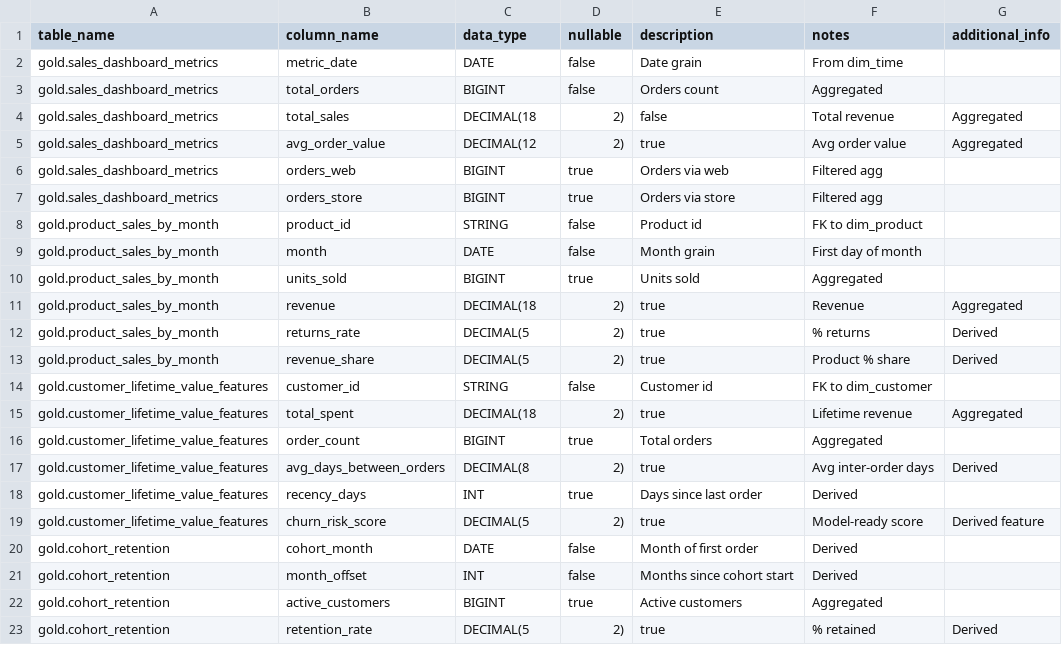
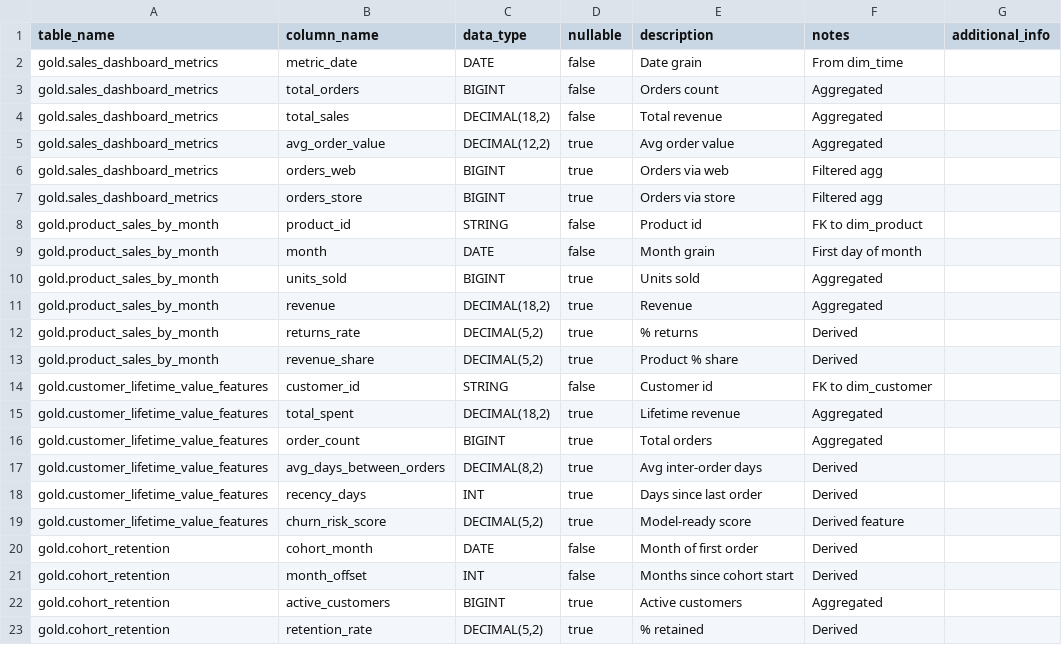
Before and after one commit to dinbab1984/vibe_coded_bi_use_case, a CSV file: specs/schema_specs/gold_tables.csv, drawn as a sheet; the diff names each change by its address in the sheet, - before the commit and + after, or states it on an @@ line.

Commit message:
fix specs format

```diff
--- a/specs/schema_specs/gold_tables.csv
+++ b/specs/schema_specs/gold_tables.csv
-C4 (data_type): DECIMAL(18
+C4 (data_type): DECIMAL(18,2)
-D4 (nullable): 2)
+D4 (nullable): false
-E4 (description): false
+E4 (description): Total revenue
-F4 (notes): Total revenue
+F4 (notes): Aggregated
-G4:G5 (additional_info): Aggregated
+G4:G5 (additional_info): (empty)
-C5 (data_type): DECIMAL(12
+C5 (data_type): DECIMAL(12,2)
-D5 (nullable): 2)
+D5 (nullable): true
-E5 (description): true
+E5 (description): Avg order value
-F5 (notes): Avg order value
+F5 (notes): Aggregated
-C11 (data_type): DECIMAL(18
+C11 (data_type): DECIMAL(18,2)
-D11:D13 (nullable): 2)
+D11:D13 (nullable): true
-E11 (description): true
+E11 (description): Revenue
-F11 (notes): Revenue
+F11 (notes): Aggregated
-G11 (additional_info): Aggregated
+G11 (additional_info): (empty)
-C12:C13 (data_type): DECIMAL(5
+C12:C13 (data_type): DECIMAL(5,2)
-E12 (description): true
+E12 (description): % returns
-F12 (notes): % returns
+F12 (notes): Derived
-G12:G13 (additional_info): Derived
+G12:G13 (additional_info): (empty)
-E13 (description): true
+E13 (description): Product % share
-F13 (notes): Product % share
+F13 (notes): Derived
-C15 (data_type): DECIMAL(18
+C15 (data_type): DECIMAL(18,2)
-D15 (nullable): 2)
+D15 (nullable): true
-E15 (description): true
+E15 (description): Lifetime revenue
-F15 (notes): Lifetime revenue
+F15 (notes): Aggregated
-G15 (additional_info): Aggregated
+G15 (additional_info): (empty)
-C17 (data_type): DECIMAL(8
+C17 (data_type): DECIMAL(8,2)
-D17 (nullable): 2)
+D17 (nullable): true
-E17 (description): true
+E17 (description): Avg inter-order days
-F17 (notes): Avg inter-order days
+F17 (notes): Derived
-G17 (additional_info): Derived
+G17 (additional_info): (empty)
-C19 (data_type): DECIMAL(5
+C19 (data_type): DECIMAL(5,2)
-D19 (nullable): 2)
+D19 (nullable): true
-E19 (description): true
+E19 (description): Model-ready score
-F19 (notes): Model-ready score
+F19 (notes): Derived feature
-G19 (additional_info): Derived feature
+G19 (additional_info): (empty)
-C23 (data_type): DECIMAL(5
+C23 (data_type): DECIMAL(5,2)
-D23 (nullable): 2)
+D23 (nullable): true
-E23 (description): true
+E23 (description): % retained
-F23 (notes): % retained
+F23 (notes): Derived
-G23 (additional_info): Derived
+G23 (additional_info): (empty)
```
